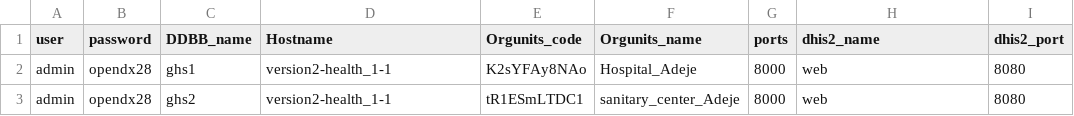
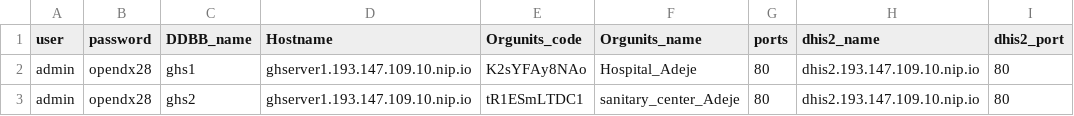
Before and after one commit to OpenDx28/early_warning_system_ETL, a CSV file: sist_alerta_temprana/datacon.csv, drawn as a sheet.

```diff
--- a/sist_alerta_temprana/datacon.csv
+++ b/sist_alerta_temprana/datacon.csv
@@ -1,3 +1,3 @@
 user,password,DDBB_name,Hostname,Orgunits_code,Orgunits_name,ports,dhis2_name,dhis2_port
-admin,opendx28,ghs1,version2-health_1-1,K2sYFAy8NAo,Hospital_Adeje,8000,web,8080
-admin,opendx28,ghs2,version2-health_1-1,tR1ESmLTDC1,sanitary_center_Adeje,8000,web,8080
+admin,opendx28,ghs1,ghserver1.193.147.109.10.nip.io,K2sYFAy8NAo,Hospital_Adeje,80,dhis2.193.147.109.10.nip.io,80
+admin,opendx28,ghs2,ghserver1.193.147.109.10.nip.io,tR1ESmLTDC1,sanitary_center_Adeje,80,dhis2.193.147.109.10.nip.io,80
```
Also changed, not shown: 6 other files.
